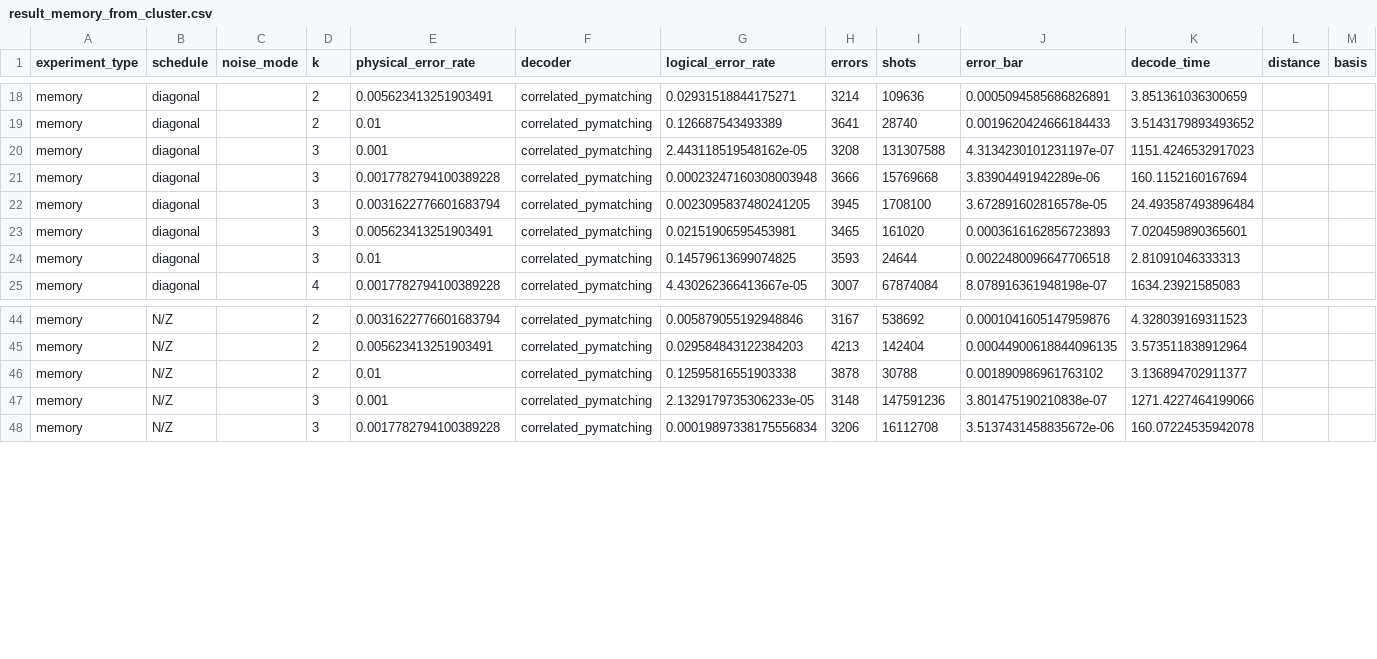
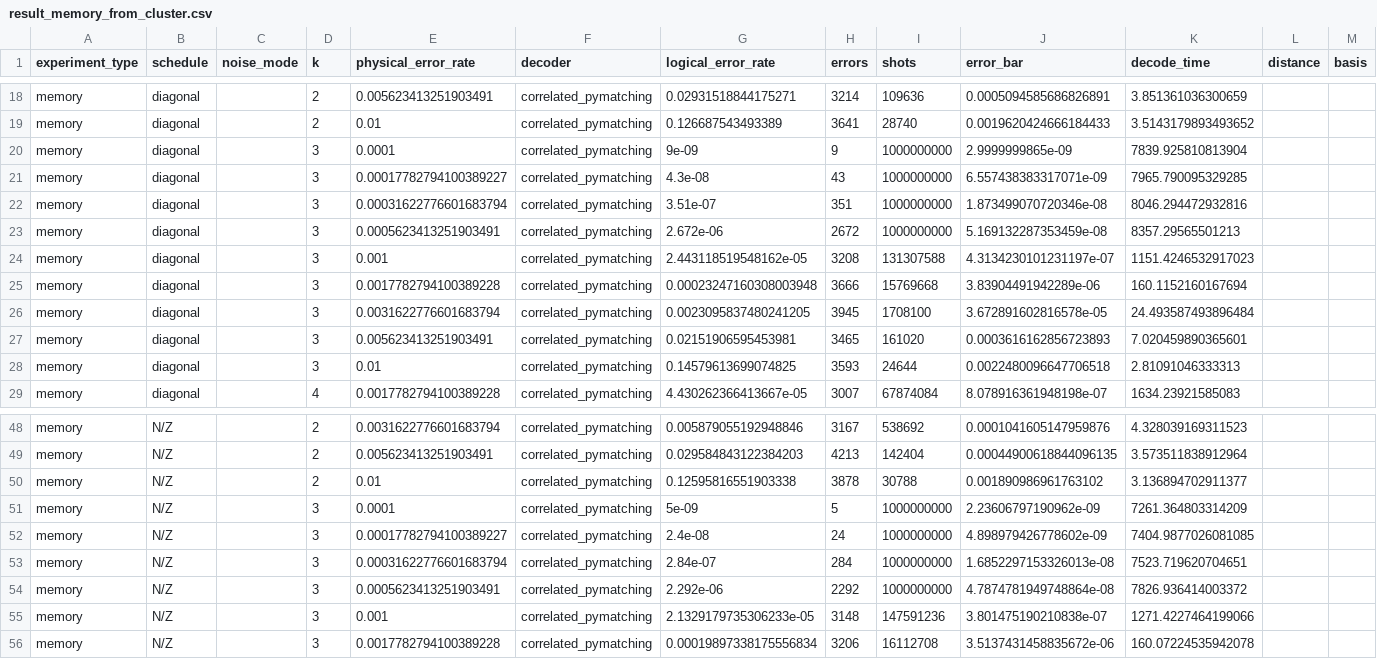
Before and after one commit to kishonyWIS/diagonal_syndrome_extraction_surface_code, a CSV file: cluster_benchmark/output/memory/result_memory_from_cluster.csv, drawn as a sheet; only a part is shown, gaps mark what is left out; rows hold the shown columns only; the diff names each change by its address in the sheet, - before the commit and + after, or states it on an @@ line.

```diff
--- a/cluster_benchmark/output/memory/result_memory_from_cluster.csv
+++ b/cluster_benchmark/output/memory/result_memory_from_cluster.csv
+row 20: memory | diagonal |  | 3 | 0.0001 | correlated_pymatching | 9e-09 | 9 | 1000000000 | 2.9999999865e-09 | 7839.925810813904
+row 21: memory | diagonal |  | 3 | 0.00017782794100389227 | correlated_pymatching | 4.3e-08 | 43 | 1000000000 | 6.557438383317071e-09 | 7965.790095329285
+row 22: memory | diagonal |  | 3 | 0.00031622776601683794 | correlated_pymatching | 3.51e-07 | 351 | 1000000000 | 1.873499070720346e-08 | 8046.294472932816
+row 23: memory | diagonal |  | 3 | 0.0005623413251903491 | correlated_pymatching | 2.672e-06 | 2672 | 1000000000 | 5.169132287353459e-08 | 8357.29565501213
+row 51: memory | N/Z |  | 3 | 0.0001 | correlated_pymatching | 5e-09 | 5 | 1000000000 | 2.23606797190962e-09 | 7261.364803314209
+row 52: memory | N/Z |  | 3 | 0.00017782794100389227 | correlated_pymatching | 2.4e-08 | 24 | 1000000000 | 4.898979426778602e-09 | 7404.9877026081085
+row 53: memory | N/Z |  | 3 | 0.00031622776601683794 | correlated_pymatching | 2.84e-07 | 284 | 1000000000 | 1.6852297153326013e-08 | 7523.719620704651
+row 54: memory | N/Z |  | 3 | 0.0005623413251903491 | correlated_pymatching | 2.292e-06 | 2292 | 1000000000 | 4.7874781949748864e-08 | 7826.936414003372
```
Also changed, not shown: cluster_benchmark/output/patch_rotation/result_patch_rotation_from_cluster.csv, cluster_benchmark/output/x_junction/result_x_junction_from_cluster.csv, 22 other files.
